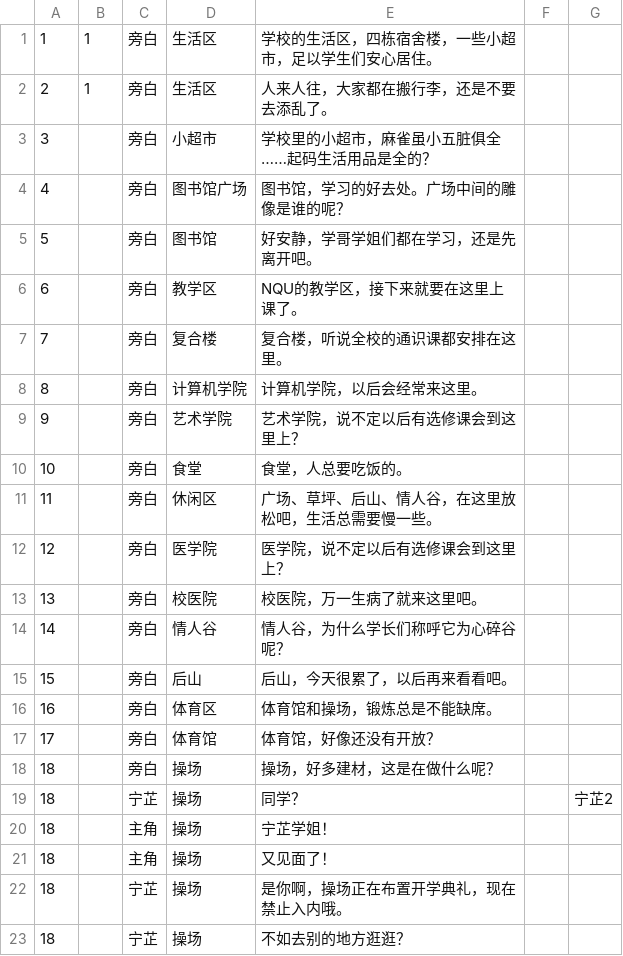
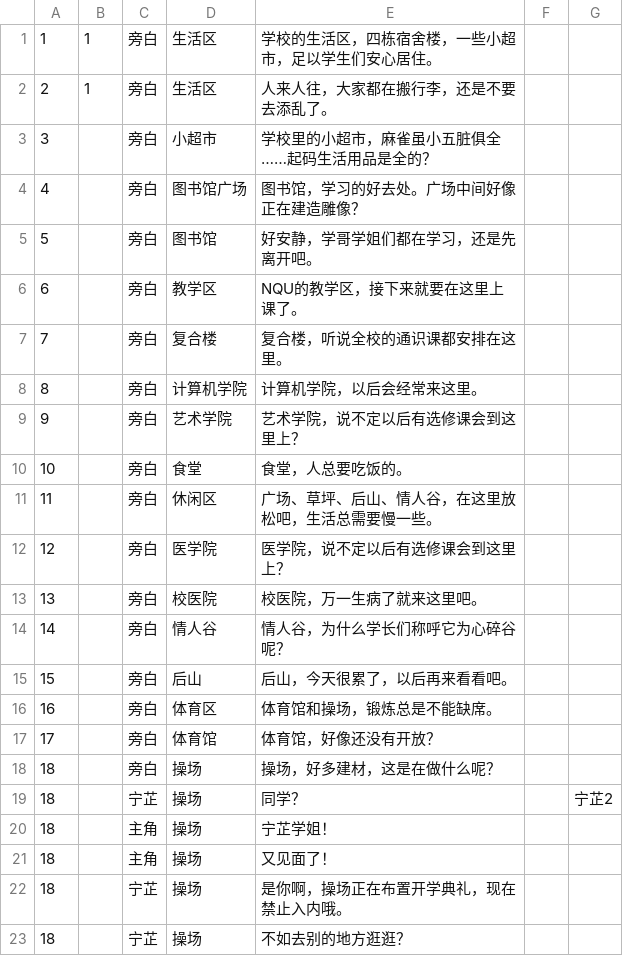
Before and after one commit to eggy01/RealSchoolDaily, a CSV file: SchoolDaily/Assets/Resources/DialogueCSV/Beginner/2222.csv, drawn as a sheet.

```diff
--- a/SchoolDaily/Assets/Resources/DialogueCSV/Beginner/2222.csv
+++ b/SchoolDaily/Assets/Resources/DialogueCSV/Beginner/2222.csv
@@ -3,3 +3,3 @@
 3,,旁白,小超市,学校里的小超市，麻雀虽小五脏俱全……起码生活用品是全的？		
-4,,旁白,图书馆广场,图书馆，学习的好去处。广场中间的雕像是谁的呢？		
+4,,旁白,图书馆广场,图书馆，学习的好去处。广场中间好像正在建造雕像？		
 5,,旁白,图书馆,好安静，学哥学姐们都在学习，还是先离开吧。		
```
Also changed, not shown: SchoolDaily/Assets/Resources/DialogueCSV/Persist/DefaultInterActiveFL.csv, SchoolDaily/Assets/Resources/DialogueCSV/Persist/DefaultInterActiveJYX.csv, 17 other files.
